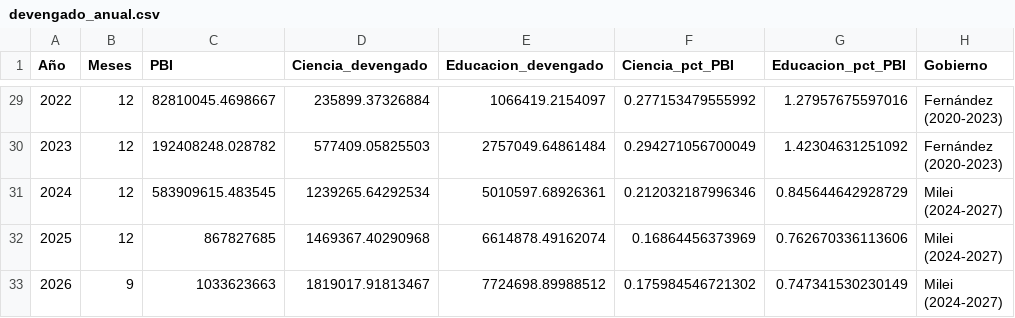
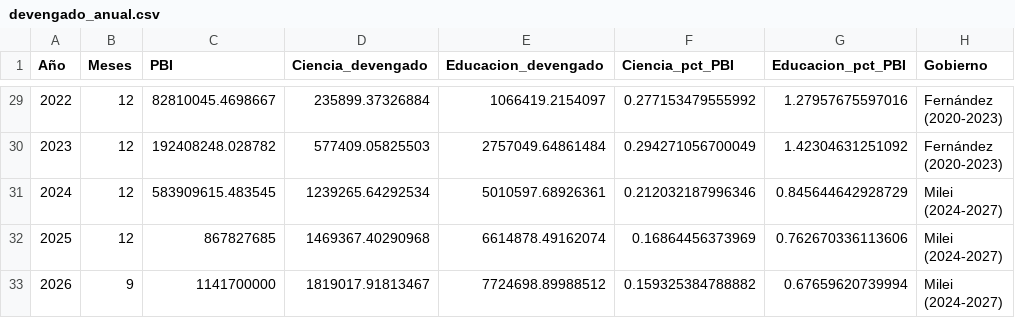
Before and after one commit to rquiroga7/PIB-CyT, a CSV file: devengado_anual.csv, drawn as a sheet; only a part is shown, gaps mark what is left out.

```diff
--- a/devengado_anual.csv
+++ b/devengado_anual.csv
@@ -63,3 +63,3 @@
 (2024-2027)"
-2026,9,1033623663,1819017.91813467,7724698.89988512,0.175984546721302,0.747341530230149,"Milei
-(2024-2027)"
+2026,9,1141700000,1819017.91813467,7724698.89988512,0.159325384788882,0.67659620739994,"Milei
+(2024-2027)"
```
Also changed, not shown: presupuesto.csv, 19 other files.
